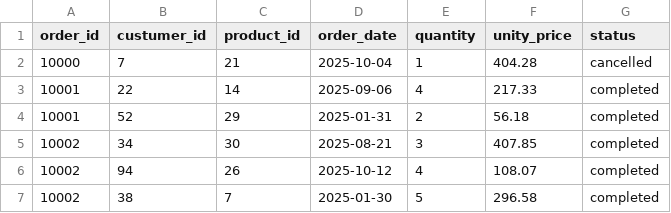
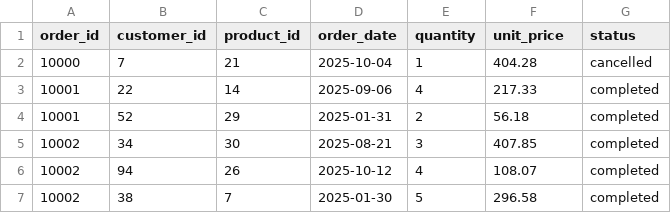
Before and after one commit to GeovanSBaranowski/E-Commerce, a CSV file: data/raw/orders.csv, drawn as a sheet; only a part is shown.

Commit message:
Validacao de dados produtos do csv orders implementado

```diff
--- a/data/raw/orders.csv
+++ b/data/raw/orders.csv
@@ -1,2 +1,2 @@
-order_id,custumer_id,product_id,order_date,quantity,unity_price,status
+order_id,customer_id,product_id,order_date,quantity,unit_price,status
 10000,7,21,2025-10-04,1,404.28,cancelled
```
Also changed, not shown: 2 other files.
